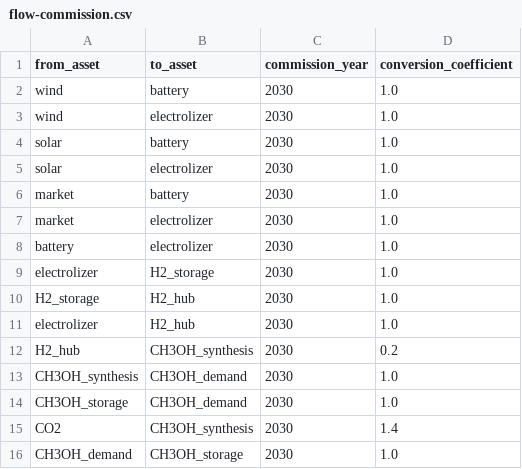
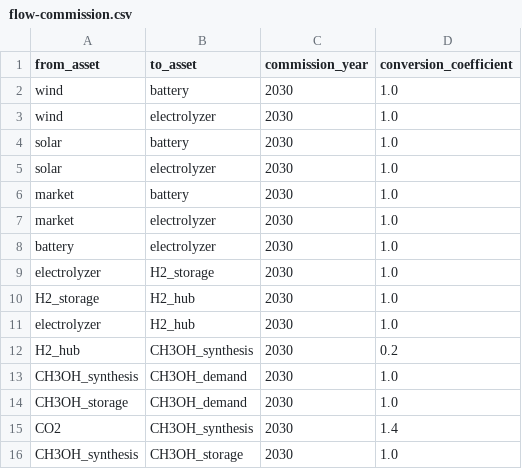
Before and after one commit to LeoEble/Tulipa_SCA, a CSV file: data/raw/flow-commission.csv, drawn as a sheet.

```diff
--- a/data/raw/flow-commission.csv
+++ b/data/raw/flow-commission.csv
@@ -2,11 +2,11 @@ from_asset,to_asset,commission_year,conversion_coefficient
 wind,battery,2030,1.0
-wind,electrolizer,2030,1.0
+wind,electrolyzer,2030,1.0
 solar,battery,2030,1.0
-solar,electrolizer,2030,1.0
+solar,electrolyzer,2030,1.0
 market,battery,2030,1.0
-market,electrolizer,2030,1.0
-battery,electrolizer,2030,1.0
-electrolizer,H2_storage,2030,1.0
+market,electrolyzer,2030,1.0
+battery,electrolyzer,2030,1.0
+electrolyzer,H2_storage,2030,1.0
 H2_storage,H2_hub,2030,1.0
-electrolizer,H2_hub,2030,1.0
+electrolyzer,H2_hub,2030,1.0
 H2_hub,CH3OH_synthesis,2030,0.2
@@ -15,2 +15,2 @@ CH3OH_storage,CH3OH_demand,2030,1.0
 CO2,CH3OH_synthesis,2030,1.4
-CH3OH_demand,CH3OH_storage,2030,1.0
+CH3OH_synthesis,CH3OH_storage,2030,1.0
```
Also changed, not shown: data/raw/asset-both.csv, data/raw/asset-commission.csv, 8 other files.
